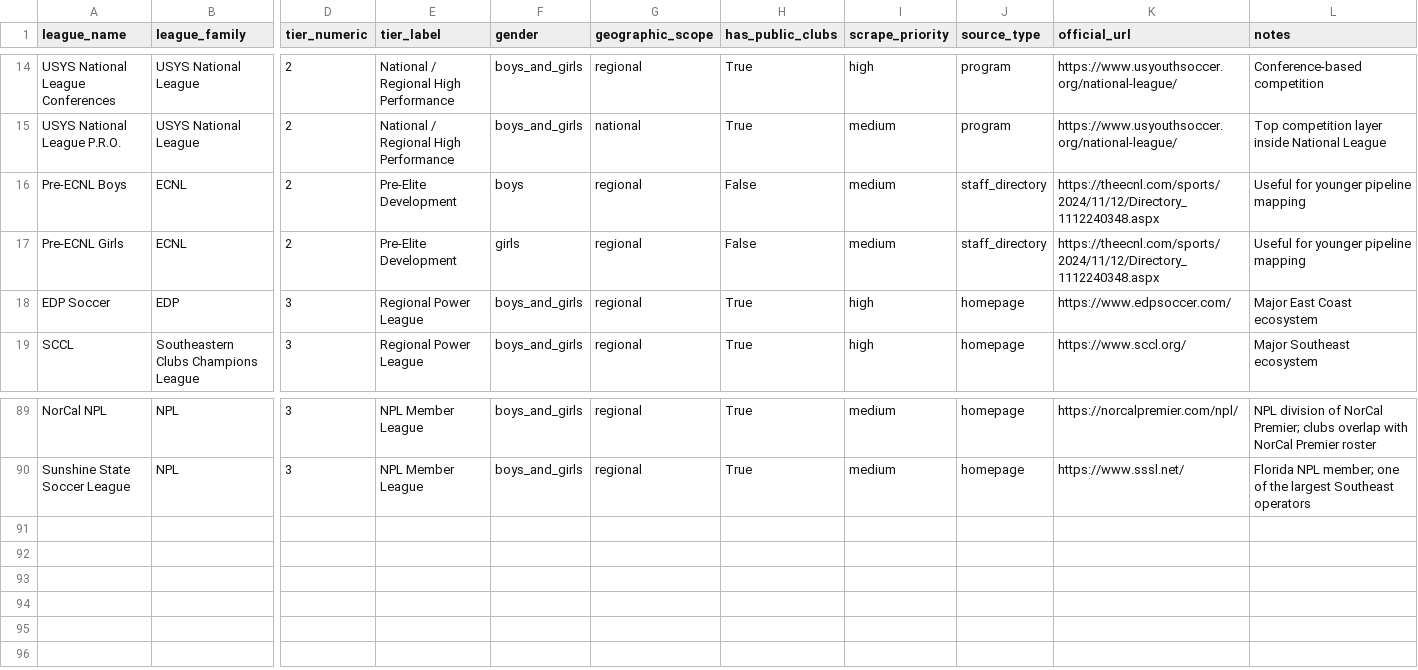
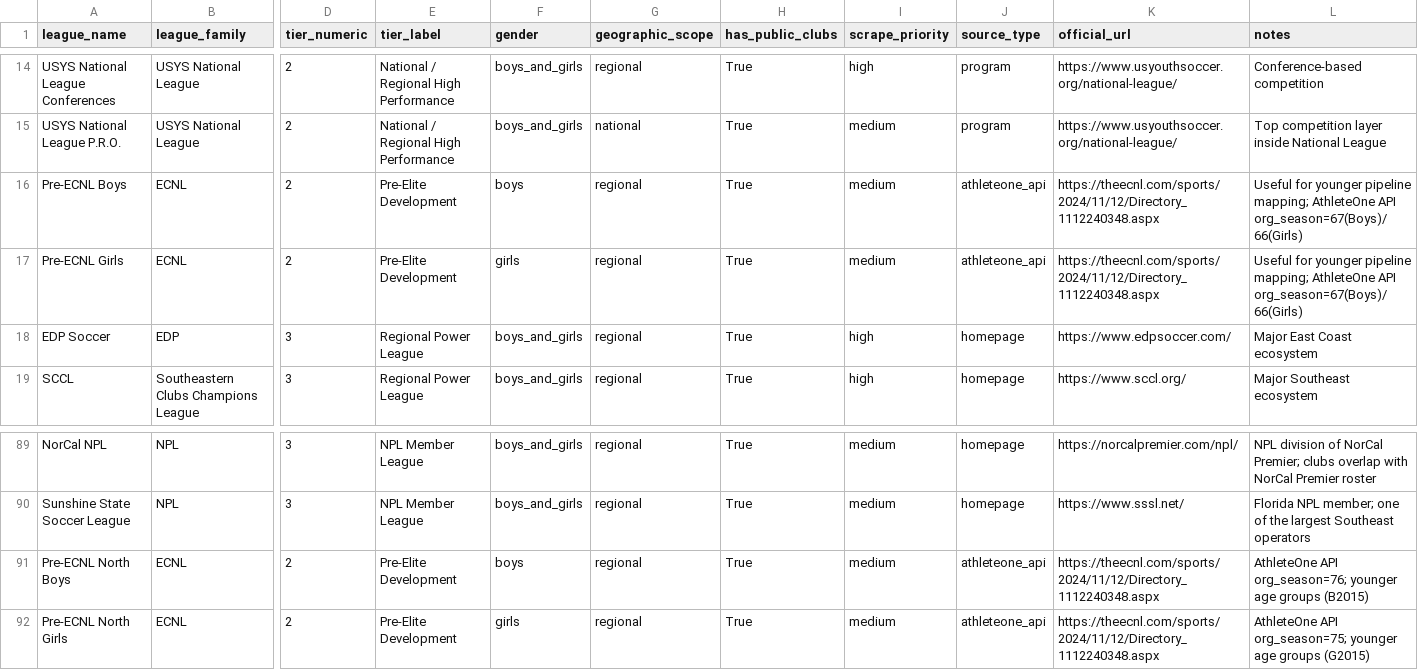
Before and after one commit to hlbiv/upshift-club-aggregator, a CSV file: scraper/data/leagues_master.csv, drawn as a sheet; only a part is shown, gaps mark what is left out; rows hold the shown columns only; the diff names each change by its address in the sheet, - before the commit and + after, or states it on an @@ line.

```diff
--- a/scraper/data/leagues_master.csv
+++ b/scraper/data/leagues_master.csv
-H16:H17 (has_public_clubs): False
+H16:H17 (has_public_clubs): True
-J16:J17 (source_type): staff_directory
+J16:J17 (source_type): athleteone_api
-L16:L17 (notes): …younger pipeline mapping
+L16:L17 (notes): …younger pipeline mapping; AthleteOne API org_season=67(Boys)/66(Girls)
+row 91: Pre-ECNL North Boys | ECNL | 2 | Pre-Elite Development | boys | regional | True | medium | athleteone_api | https://theecnl.com/sports/2024/11/12/Directory_1112240348.aspx | AthleteOne API org_season=76; younger age groups (B2015)
+row 92: Pre-ECNL North Girls | ECNL | 2 | Pre-Elite Development | girls | regional | True | medium | athleteone_api | https://theecnl.com/sports/2024/11/12/Directory_1112240348.aspx | AthleteOne API org_season=75; younger age groups (G2015)
```
Also changed, not shown: 11 other files.
